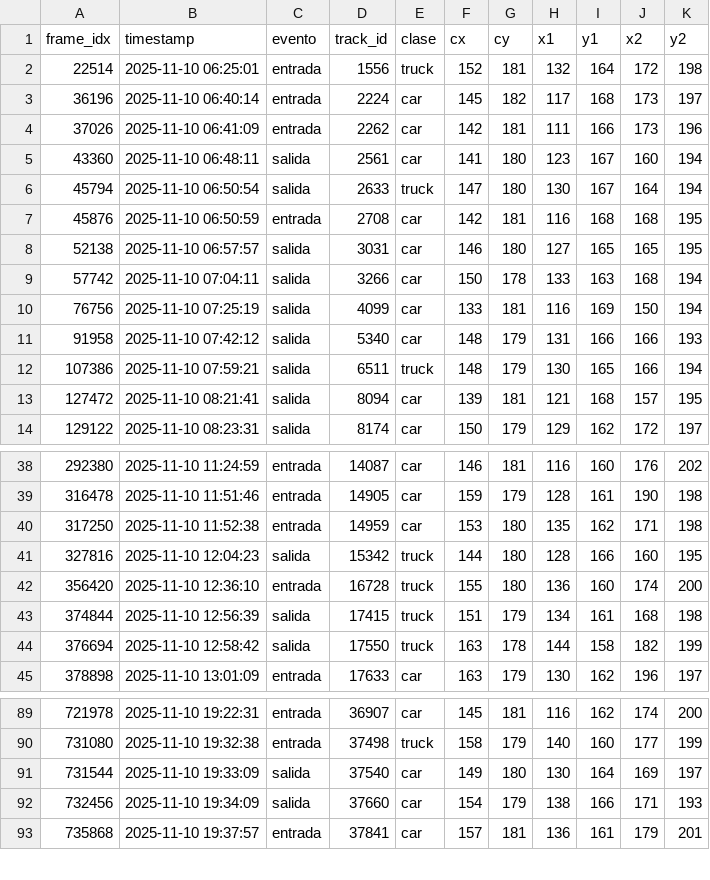
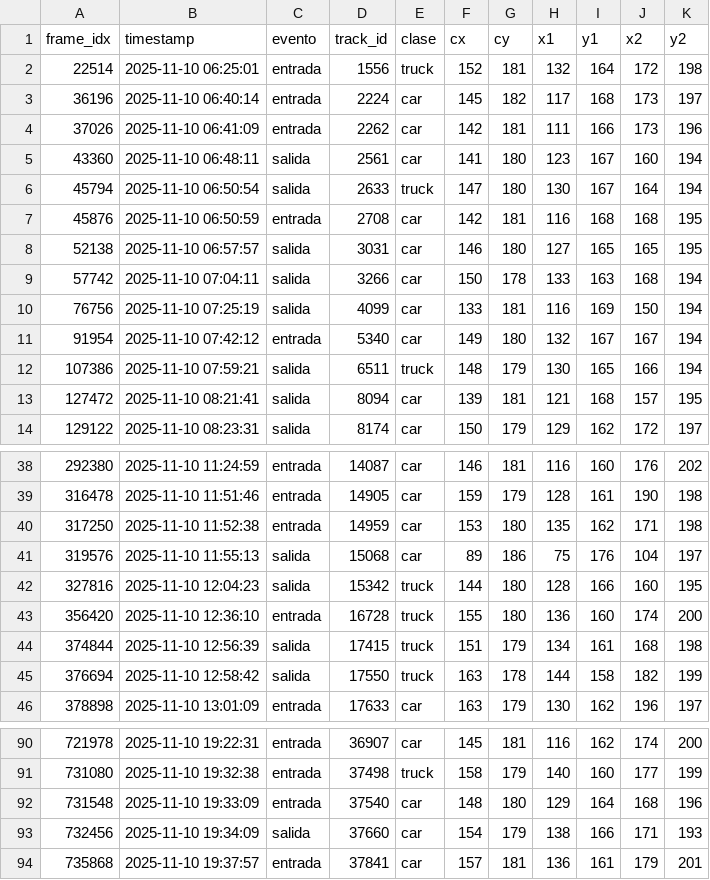
Before and after one commit to temiciano/Uso-de-vehiculos, a CSV file: data/clean/day1_clean.csv (was data/clean/day_1_clean.csv), drawn as a sheet; only a part is shown, gaps mark what is left out; removed rows and columns are numbered as before the commit, all else as after; the diff names each change by its address in the sheet, - before the commit and + after, or states it on an @@ line.

Commit message:
whole cleaned data

```diff
--- a/data/clean/day_1_clean.csv
+++ b/data/clean/day1_clean.csv
-row 11: 91958 | 2025-11-10 07:42:12 | salida | 5340 | car | 148 | 179 | 131 | 166 | 166 | 193
+row 11: 91954 | 2025-11-10 07:42:12 | entrada | 5340 | car | 149 | 180 | 132 | 167 | 167 | 194
+row 41: 319576 | 2025-11-10 11:55:13 | salida | 15068 | car | 89 | 186 | 75 | 176 | 104 | 197
-row 91: 731544 | 2025-11-10 19:33:09 | salida | 37540 | car | 149 | 180 | 130 | 164 | 169 | 197
+row 92: 731548 | 2025-11-10 19:33:09 | entrada | 37540 | car | 148 | 180 | 129 | 164 | 168 | 196
```
Also changed, not shown: 22 other files.
